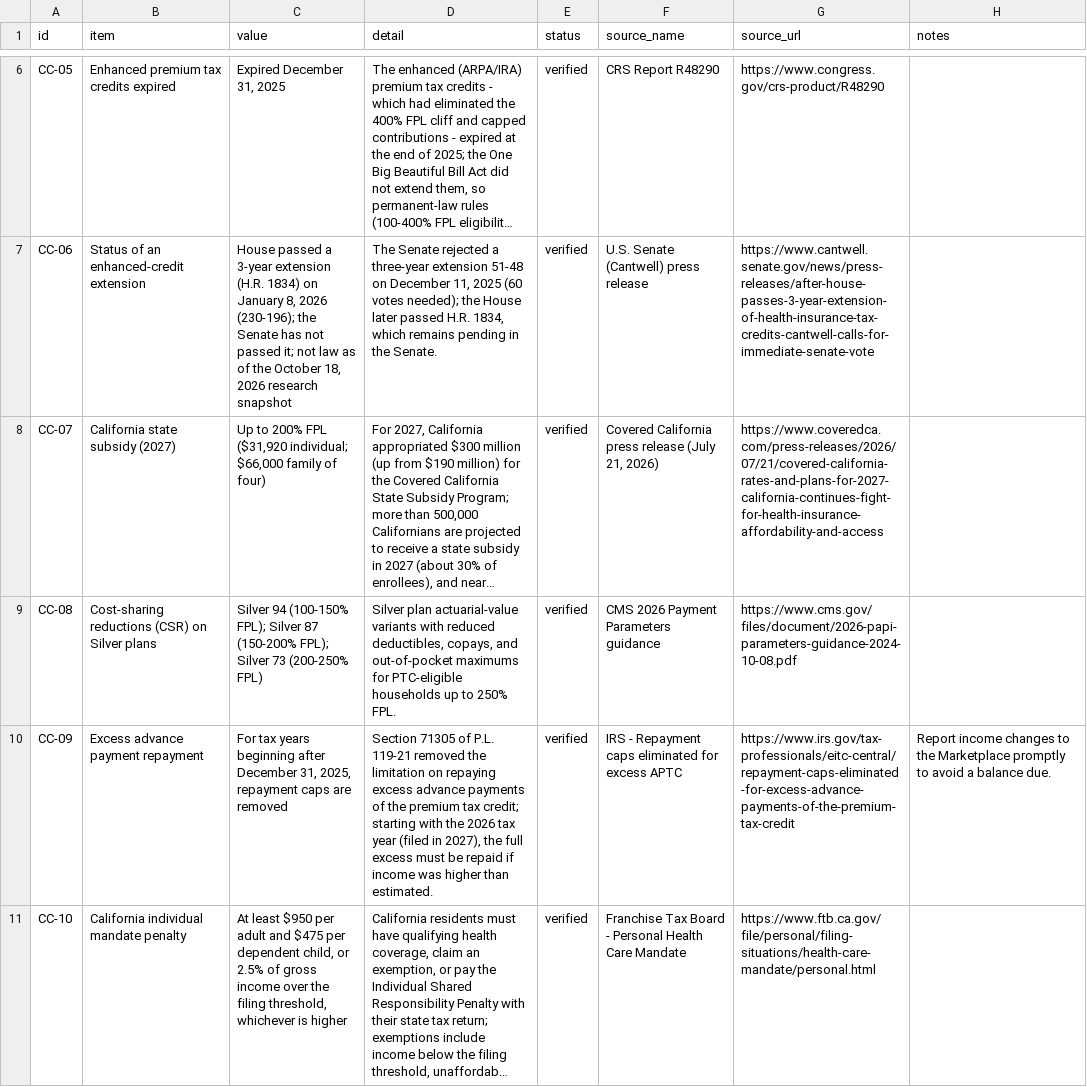
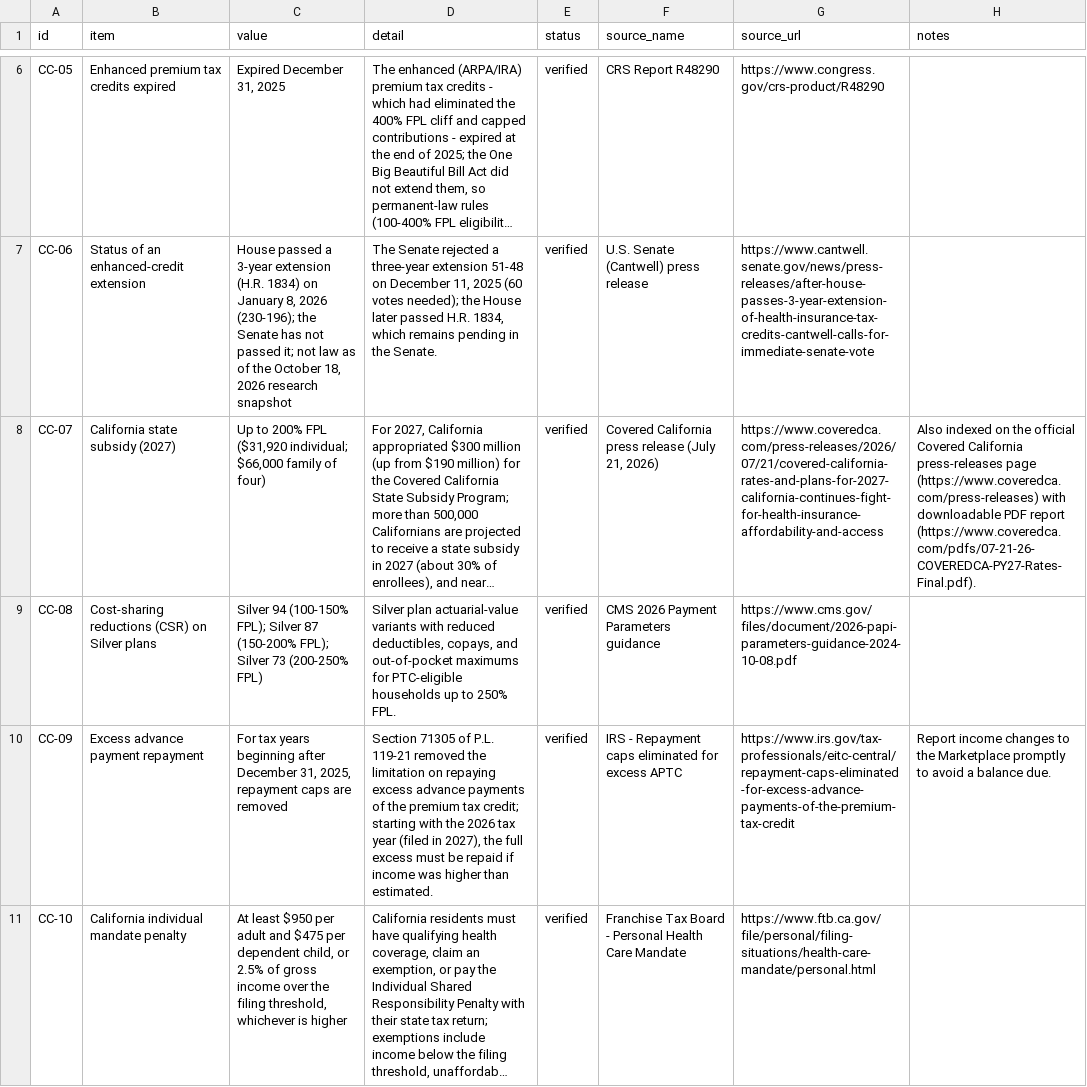
Before and after one commit to buffedlizard55-lab/MaltaProj9, a CSV file: data/covered-california.csv, drawn as a sheet; only a part is shown, gaps mark what is left out; long unchanged cells end in …; the diff covers the shown part only; the diff names each change by its address in the sheet, - before the commit and + after, or states it on an @@ line.

```diff
--- a/data/covered-california.csv
+++ b/data/covered-california.csv
-H8 (notes): (empty)
+H8 (notes): Also indexed on the official Covered California press-releases page (https://www.coveredca.com/press-releases) with downloadable PDF report (https://www.coveredca.com/pdfs/07-21-26-COVEREDCA-PY27-Rates-Final.pdf).
```
Also changed, not shown: 3 edited cells elsewhere in this file, data/california-implementation.csv, data/flagged-items.csv, 40 other files.
